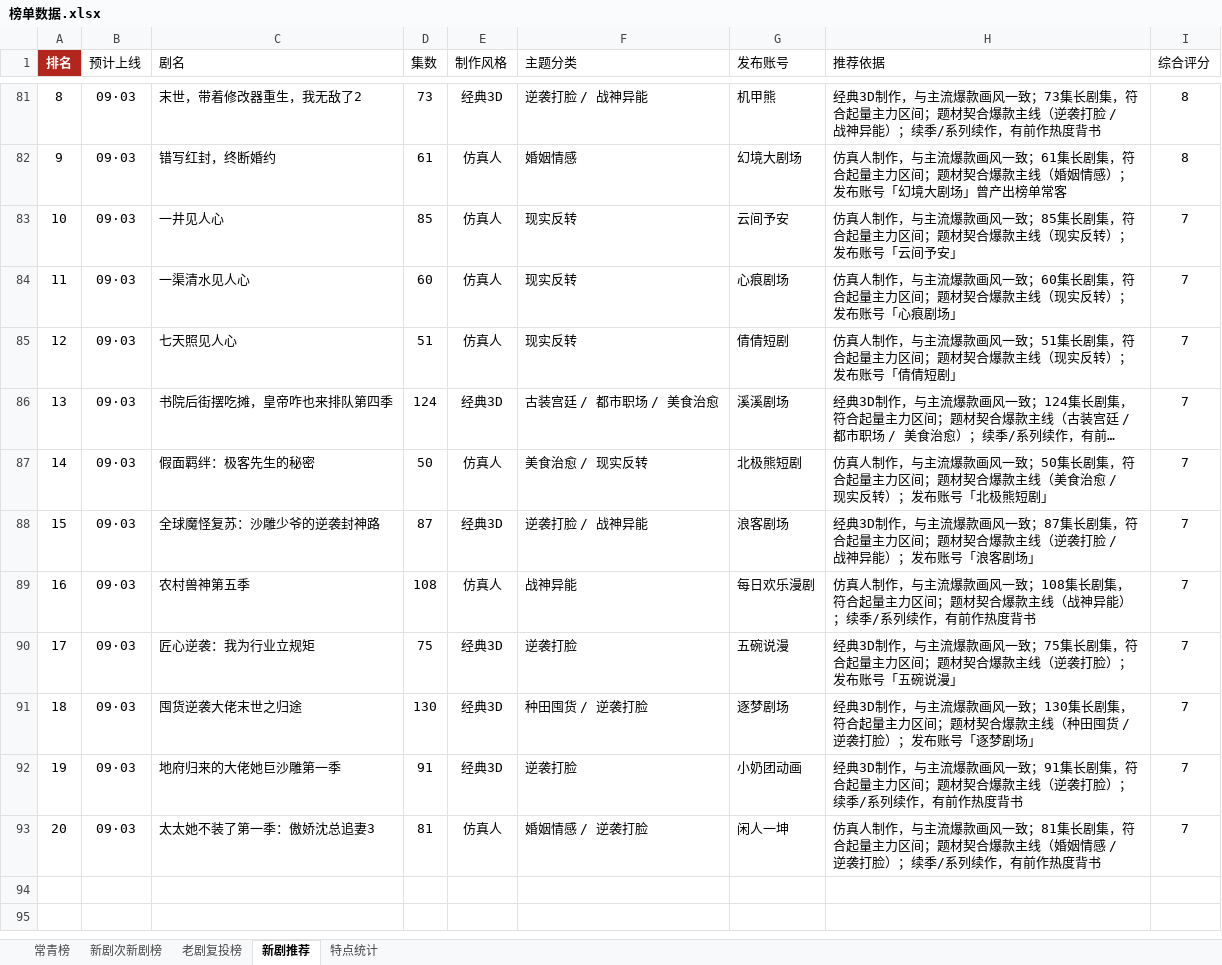
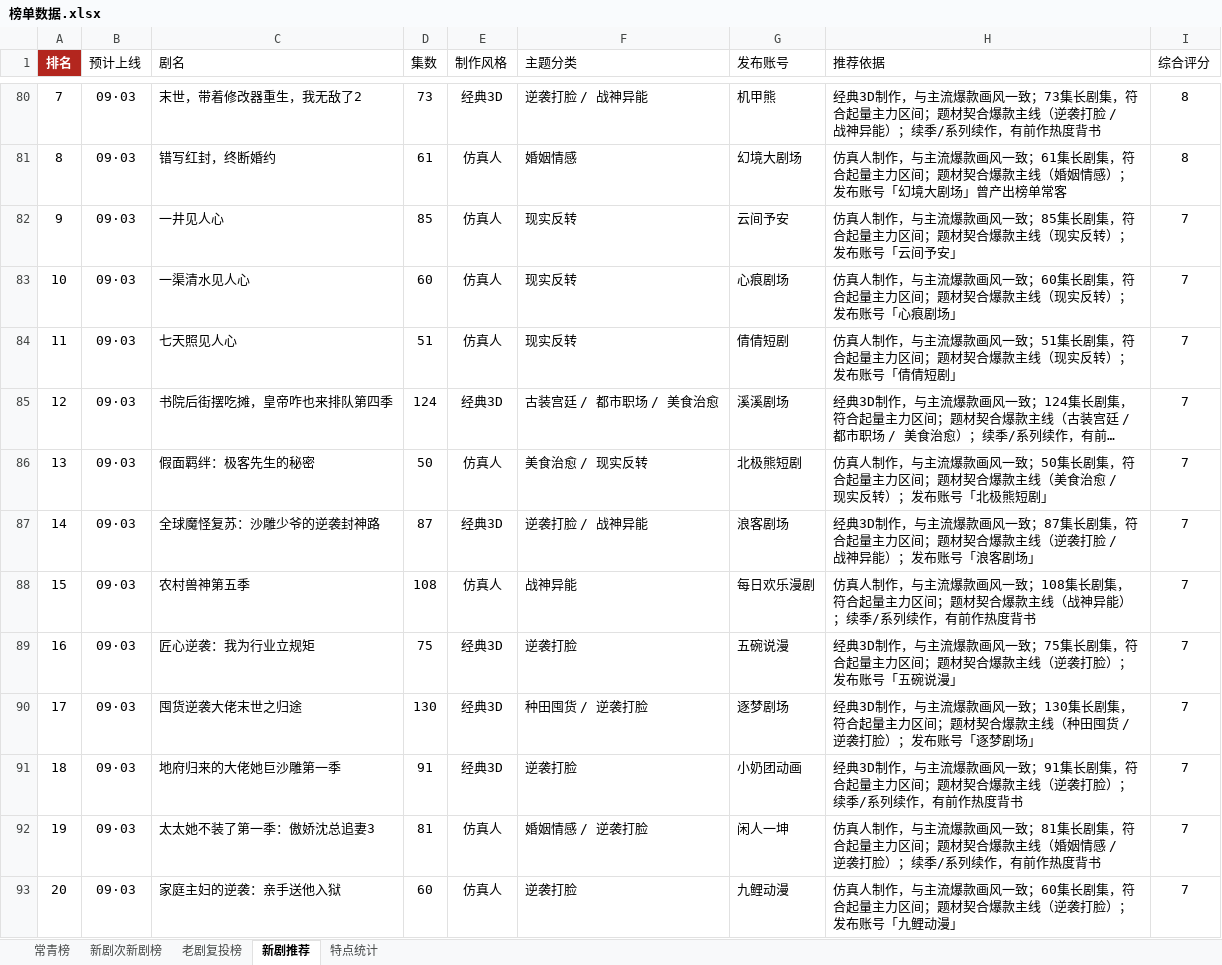
Before and after one commit to 2m247cdz9k-design/tomato-drama-rankings, an Excel workbook: 榜单数据.xlsx, sheet 新剧推荐, drawn as a sheet; only a part is shown, gaps mark what is left out; long unchanged cells end in …; values as stored, in another font and other column widths than the file's, no borders; addresses are those after the commit; the diff covers the shown part only; the diff names each change by its address in the sheet, - before the commit and + after, or states it on an @@ line.

```diff
--- a/榜单数据.xlsx (sheet 新剧推荐)
+++ b/榜单数据.xlsx (sheet 新剧推荐)
-A80 (排名): 8
+A80 (排名): 7
-A81 (排名): 9
+A81 (排名): 8
-A82 (排名): 10
+A82 (排名): 9
-A83 (排名): 11
+A83 (排名): 10
-A84 (排名): 12
+A84 (排名): 11
-A85 (排名): 13
+A85 (排名): 12
-A86 (排名): 14
+A86 (排名): 13
-A87 (排名): 15
+A87 (排名): 14
-A88 (排名): 16
+A88 (排名): 15
-A89 (排名): 17
+A89 (排名): 16
-A90 (排名): 18
+A90 (排名): 17
-A91 (排名): 19
+A91 (排名): 18
-A92 (排名): 20
+A92 (排名): 19
+row 93: 20 | 09·03 | 家庭主妇的逆袭：亲手送他入狱 | 60 | 仿真人 | 逆袭打脸 | 九鲤动漫 | 仿真人制作，与主流爆款画风一致；60集长剧集，符合起量主力区间；题材契合爆款主线（逆袭打脸）；发布账号「九鲤动漫」 | 7
```
Also changed, not shown: 2 added rows, 3 removed rows and 20 edited cells elsewhere in this sheet, sheet 特点统计, 2 other files.
